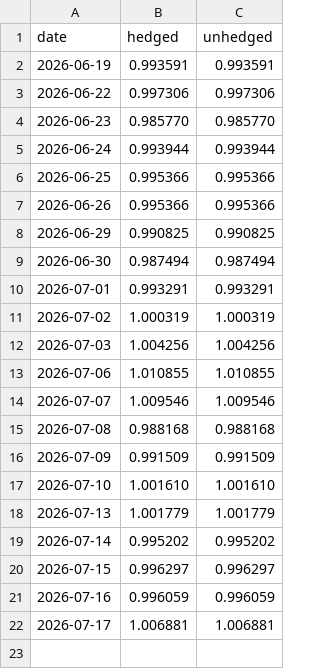
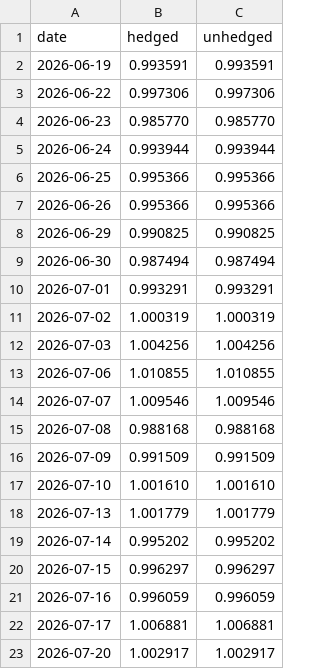
Before and after one commit to aarsh-adhvaryu/Q_Alpha_Research, a CSV file: data/hedge_paper_track.csv, drawn as a sheet; the diff names each change by its address in the sheet, - before the commit and + after, or states it on an @@ line.

```diff
--- a/data/hedge_paper_track.csv
+++ b/data/hedge_paper_track.csv
+row 23: 2026-07-20 | 1.002917 | 1.002917
```
Also changed, not shown: 2 other files.
